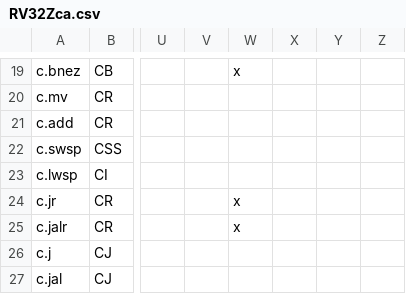
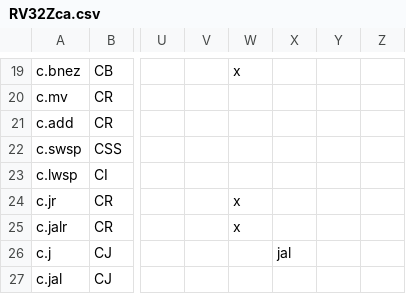
Before and after one commit to openhwgroup/cvw-arch-verif, a CSV file: testplans/RV32Zca.csv, drawn as a sheet; only a part is shown, gaps mark what is left out; the diff names each change by its address in the sheet, - before the commit and + after, or states it on an @@ line.

```diff
--- a/testplans/RV32Zca.csv
+++ b/testplans/RV32Zca.csv
-X26: (empty)
+X26: jal
```
Also changed, not shown: 1 other file.
